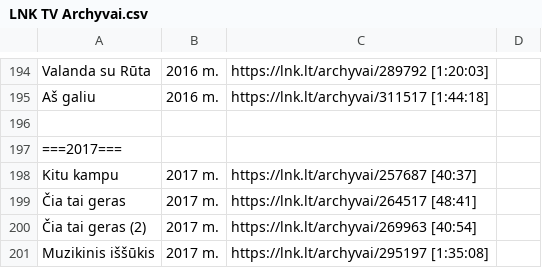
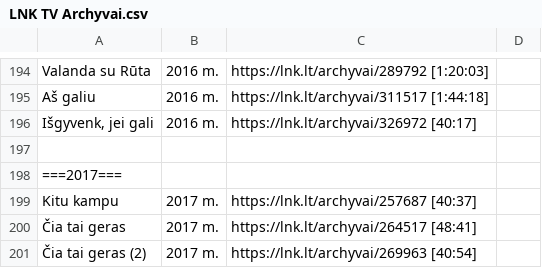
Before and after one commit to Zorklis/LT-TV, a CSV file: 2. LNK/LNK TV Archyvai.csv, drawn as a sheet; only a part is shown, gaps mark what is left out; the shorter side is filled out with more unchanged rows; the diff names each change by its address in the sheet, - before the commit and + after, or states it on an @@ line.

Commit message:
Išgyvenk, jei gali | 2016 m. | https://lnk.lt/archyvai/326972 [40:17]

```diff
--- a/2. LNK/LNK TV Archyvai.csv
+++ b/2. LNK/LNK TV Archyvai.csv
+row 196: Išgyvenk, jei gali | 2016 m. | https://lnk.lt/archyvai/326972 [40:17]
```
